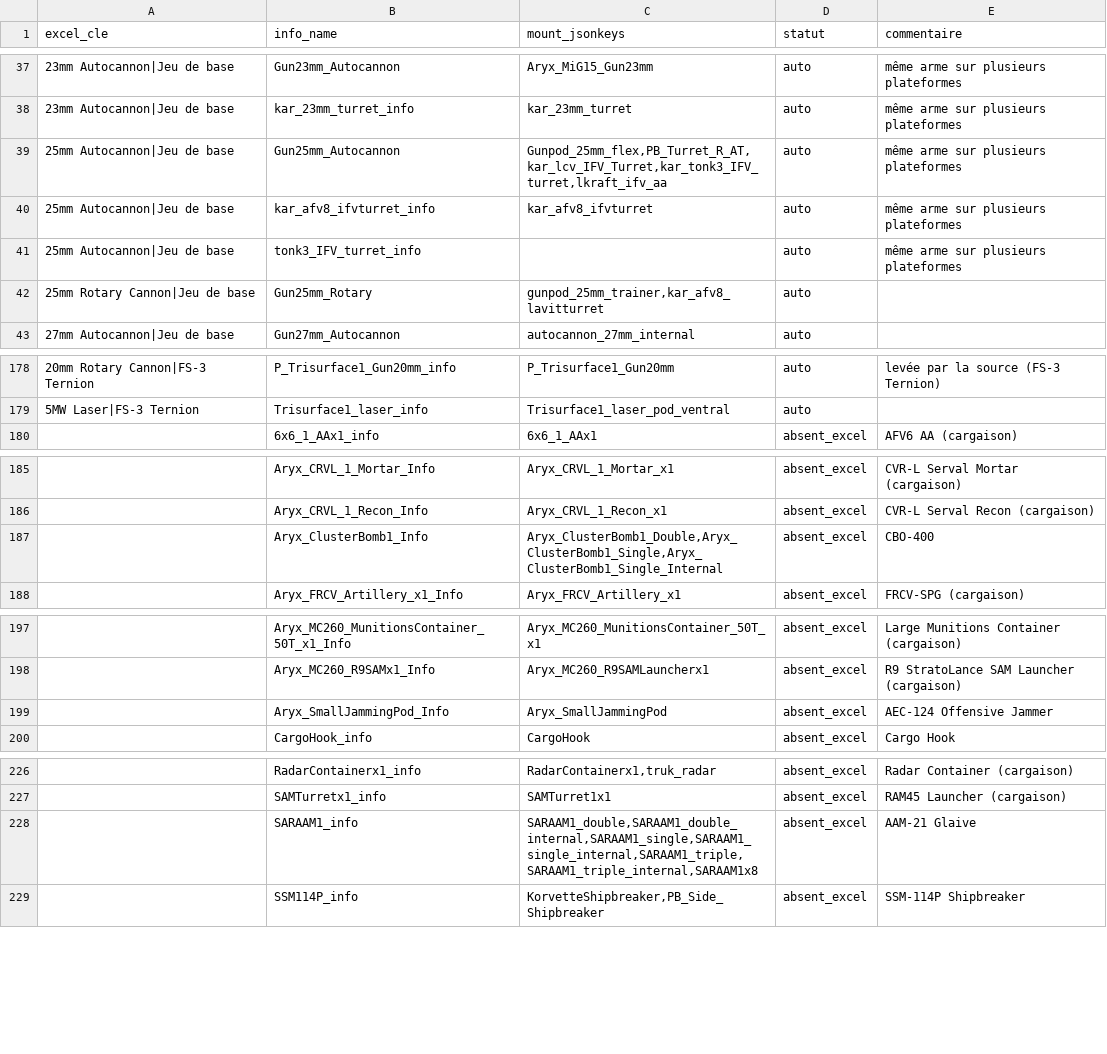
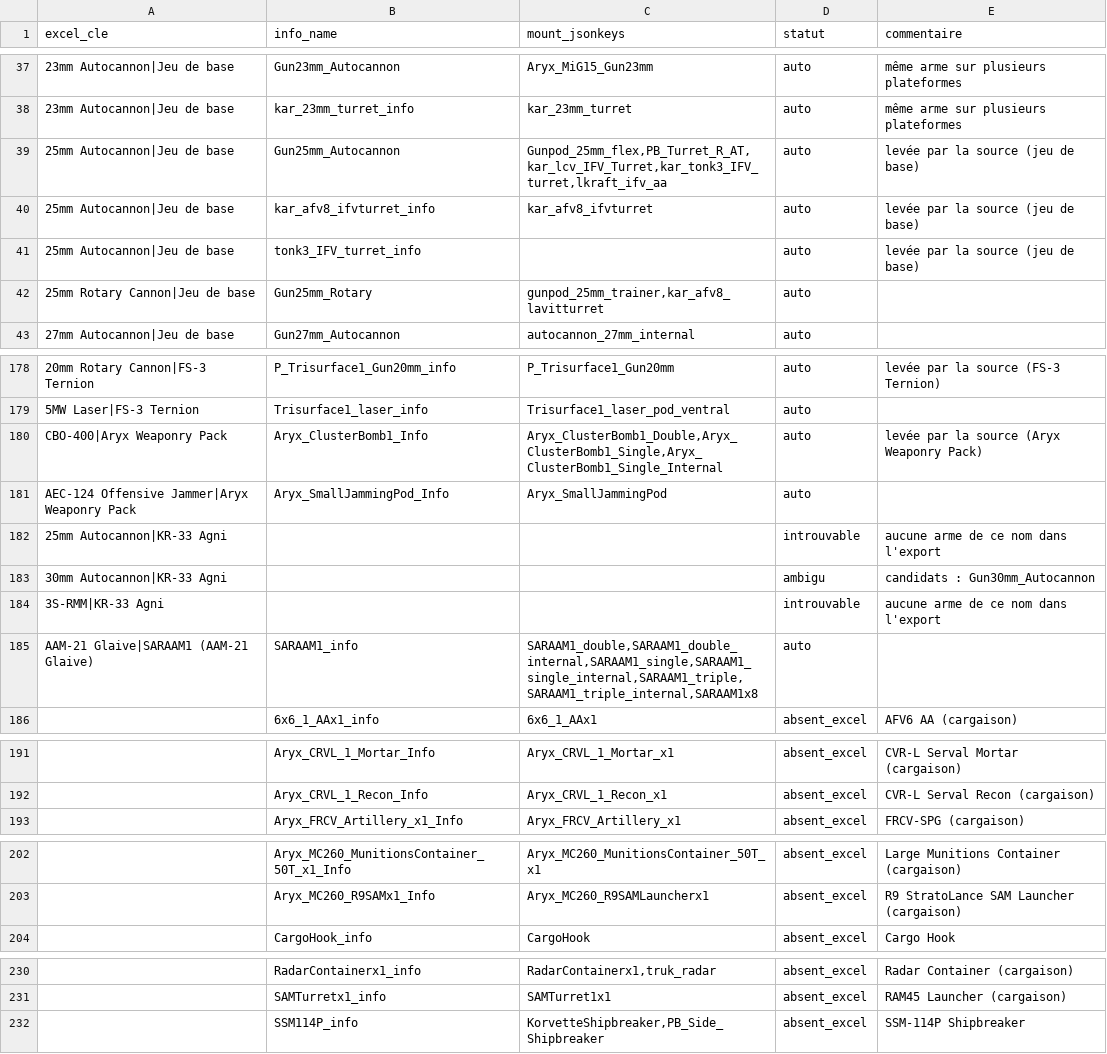
Before and after one commit to Zeviper-Gaming/Nuclear-Option-Wiki, a CSV file: data/correspondance.csv, drawn as a sheet; only a part is shown, gaps mark what is left out; removed rows and columns are numbered as before the commit, all else as after; the diff names each change by its address in the sheet, - before the commit and + after, or states it on an @@ line.

```diff
--- a/data/correspondance.csv
+++ b/data/correspondance.csv
-E39:E41 (commentaire): même arme sur plusieurs plateformes
+E39:E41 (commentaire): levée par la source (jeu de base)
+row 180: CBO-400|Aryx Weaponry Pack | Aryx_ClusterBomb1_Info | Aryx_ClusterBomb1_Double,Aryx_ClusterBomb1_Single,Aryx_ClusterBomb1_Single_Internal | auto | levée par la source (Aryx Weaponry Pack)
+row 181: AEC-124 Offensive Jammer|Aryx Weaponry Pack | Aryx_SmallJammingPod_Info | Aryx_SmallJammingPod | auto
+row 182: 25mm Autocannon|KR-33 Agni |  |  | introuvable | aucune arme de ce nom dans l'export
+row 183: 30mm Autocannon|KR-33 Agni |  |  | ambigu | candidats : Gun30mm_Autocannon
+row 184: 3S-RMM|KR-33 Agni |  |  | introuvable | aucune arme de ce nom dans l'export
+row 185: AAM-21 Glaive|SARAAM1 (AAM-21 Glaive) | SARAAM1_info | SARAAM1_double,SARAAM1_double_internal,SARAAM1_single,SARAAM1_single_internal,SARAAM1_triple,SARAAM1_triple_internal,SARAAM1x8 | auto
-row 187:  | Aryx_ClusterBomb1_Info | Aryx_ClusterBomb1_Double,Aryx_ClusterBomb1_Single,Aryx_ClusterBomb1_Single_Internal | absent_excel | CBO-400
-row 199:  | Aryx_SmallJammingPod_Info | Aryx_SmallJammingPod | absent_excel | AEC-124 Offensive Jammer
-row 228:  | SARAAM1_info | SARAAM1_double,SARAAM1_double_internal,SARAAM1_single,SARAAM1_single_internal,SARAAM1_triple,SARAAM1_triple_internal,SARAAM1x8 | absent_excel | AAM-21 Glaive
```
Also changed, not shown: 16 other files.
